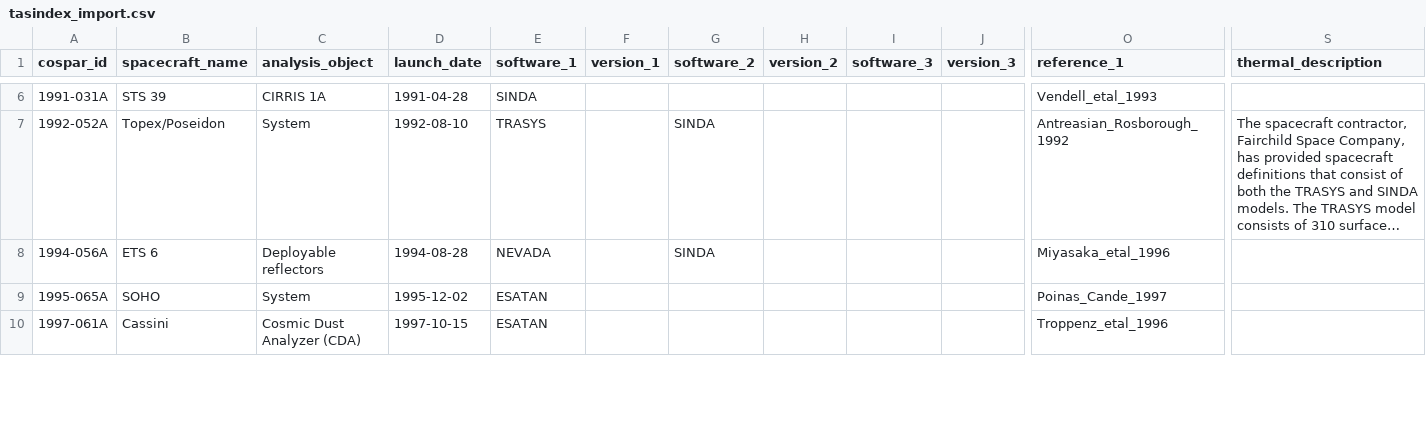
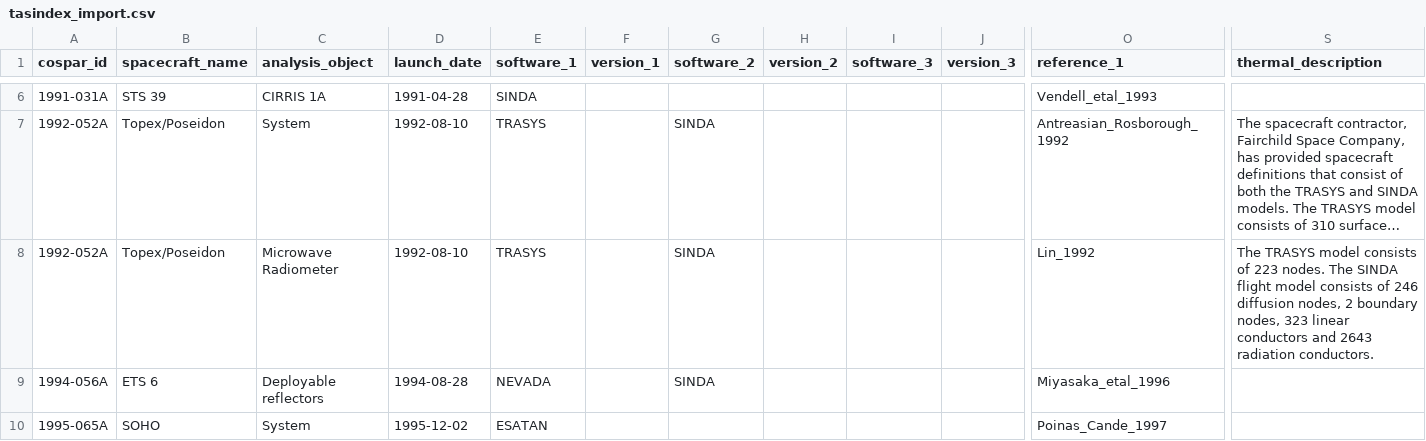
Before and after one commit to kanamesasaki/tasindex, a CSV file: database/tasindex_import.csv, drawn as a sheet; only a part is shown, gaps mark what is left out; the shorter side is filled out with more unchanged rows; long unchanged cells end in …; rows hold the shown columns only; the diff covers the shown part only; the diff names each change by its address in the sheet, - before the commit and + after, or states it on an @@ line.

```diff
--- a/database/tasindex_import.csv
+++ b/database/tasindex_import.csv
+row 8: 1992-052A | Topex/Poseidon | Microwave Radiometer | 1992-08-10 | TRASYS |  | SINDA |  |  |  | Lin_1992 | The TRASYS model consists of 223 nodes. The SINDA flight model consists of 246 diffusion nodes, 2 boundary nodes, 323 linear conductors and 2643 radiation conductors.
```
Also changed, not shown: 2 added rows elsewhere in this file, 2 other files.
